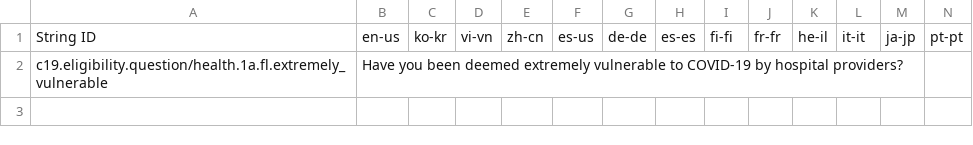
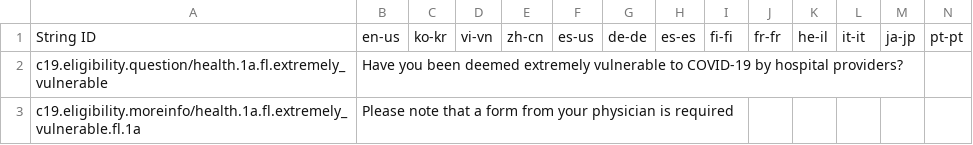
Before and after one commit to microsoft/covid-vaccine-bot, a CSV file: packages/plans/data/policies/florida/florida.csv, drawn as a sheet; only a part is shown; rows hold the shown columns only; the diff names each change by its address in the sheet, - before the commit and + after, or states it on an @@ line.

Commit message:
auto file update

```diff
--- a/packages/plans/data/policies/florida/florida.csv
+++ b/packages/plans/data/policies/florida/florida.csv
+row 3: c19.eligibility.moreinfo/health.1a.fl.extremely_vulnerable.fl.1a | Please note that a form from your physician is required
```
